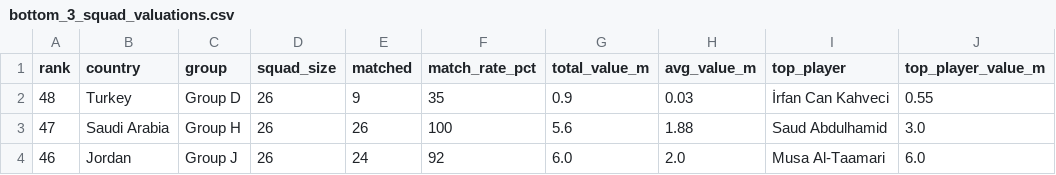
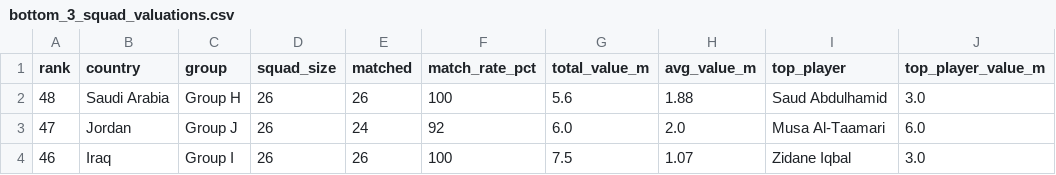
Before and after one commit to ShubhamShirsekar/FIFAWC-2026, a CSV file: src/wc-squad-valuations/output/bottom_3_squad_valuations.csv, drawn as a sheet.

```diff
--- a/src/wc-squad-valuations/output/bottom_3_squad_valuations.csv
+++ b/src/wc-squad-valuations/output/bottom_3_squad_valuations.csv
@@ -1,4 +1,4 @@
 rank,country,group,squad_size,matched,match_rate_pct,total_value_m,avg_value_m,top_player,top_player_value_m
-48,Turkey,Group D,26,9,35,0.9,0.03,İrfan Can Kahveci,0.55
-47,Saudi Arabia,Group H,26,26,100,5.6,1.88,Saud Abdulhamid,3.0
-46,Jordan,Group J,26,24,92,6.0,2.0,Musa Al-Taamari,6.0
+48,Saudi Arabia,Group H,26,26,100,5.6,1.88,Saud Abdulhamid,3.0
+47,Jordan,Group J,26,24,92,6.0,2.0,Musa Al-Taamari,6.0
+46,Iraq,Group I,26,26,100,7.5,1.07,Zidane Iqbal,3.0
```
Also changed, not shown: src/wc-squad-valuations/output/countries/Turkey.csv, src/wc-squad-valuations/output/squad_valuations_summary.csv, 1 other file.
